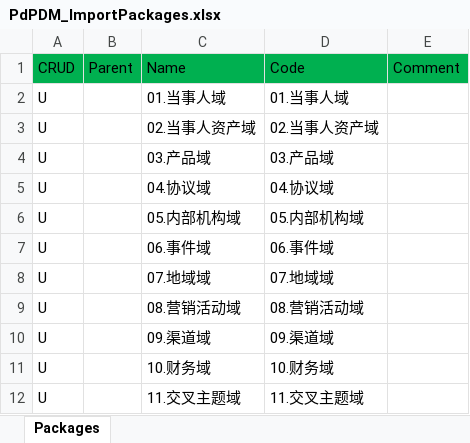
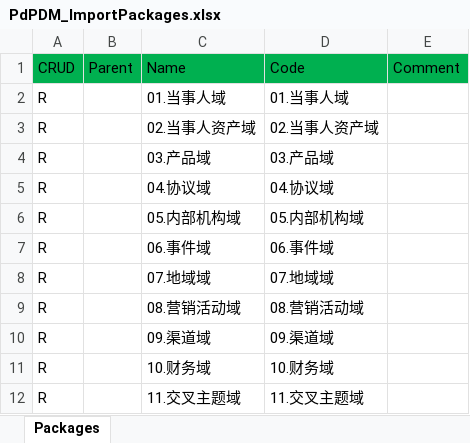
Before and after one commit to duanzhihui/PdVBS, an Excel workbook: PdPDM/PdPDM_ImportPackages.xlsx, sheet Packages, drawn as a sheet; values as stored, in another font and other column widths than the file's, no borders; table styles not drawn; the diff names each change by its address in the sheet, - before the commit and + after, or states it on an @@ line.

```diff
--- a/PdPDM/PdPDM_ImportPackages.xlsx (sheet Packages)
+++ b/PdPDM/PdPDM_ImportPackages.xlsx (sheet Packages)
-A2:A12: U
+A2:A12: R
```
Also changed, not shown: PdPDM/PdPDM_AttachTables.xlsx, PdPDM/PdPDM_ConfigTables.xlsx, 11 other files.
